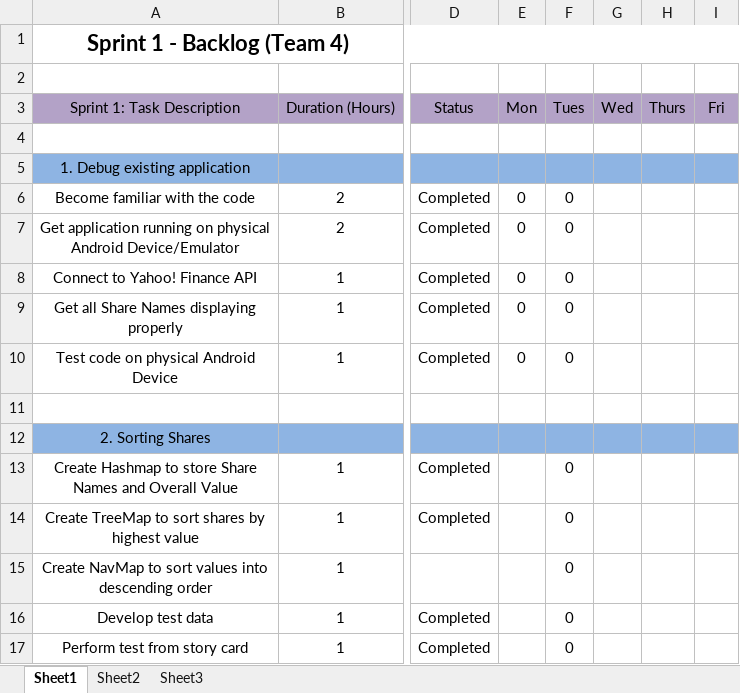
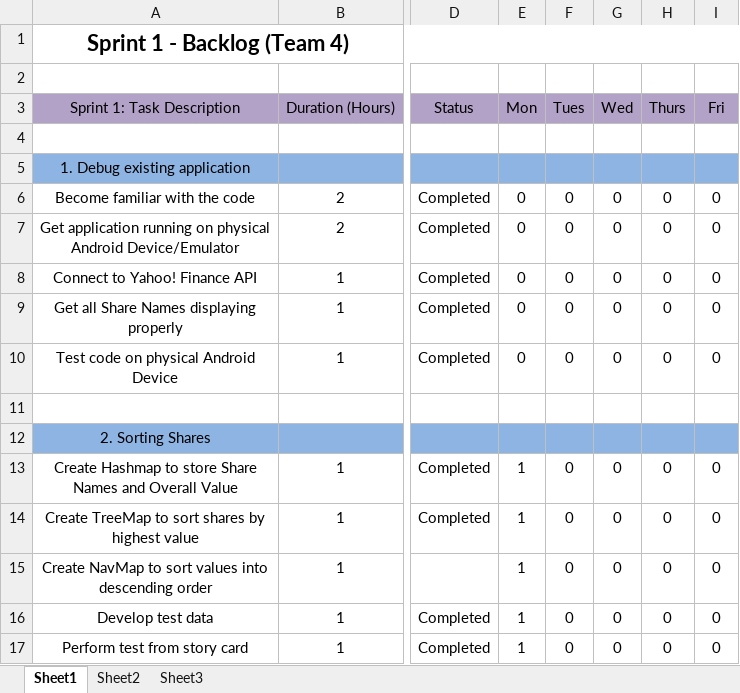
Before and after one commit to Anhmike/StockTrackerAndroidApp, an Excel workbook: Sprint 1 Backlog.xlsx, sheet Sheet1, drawn as a sheet; only a part is shown, gaps mark what is left out; values as stored, in another font and other column widths than the file's, no borders; the diff names each change by its address in the sheet, - before the commit and + after, or states it on an @@ line.

Commit message:
Minor Updates to remaining hours

```diff
--- a/Sprint 1 Backlog.xlsx (sheet Sheet1)
+++ b/Sprint 1 Backlog.xlsx (sheet Sheet1)
-G6:G10: (empty)
+G6:G10: 0
-H6:H10: (empty)
+H6:H10: 0
-I6:I10: (empty)
+I6:I10: 0
-E13:E17: (empty)
+E13:E17: 1
-G13:G17: (empty)
+G13:G17: 0
-H13:H17: (empty)
+H13:H17: 0
-I13:I17: (empty)
+I13:I17: 0
```
